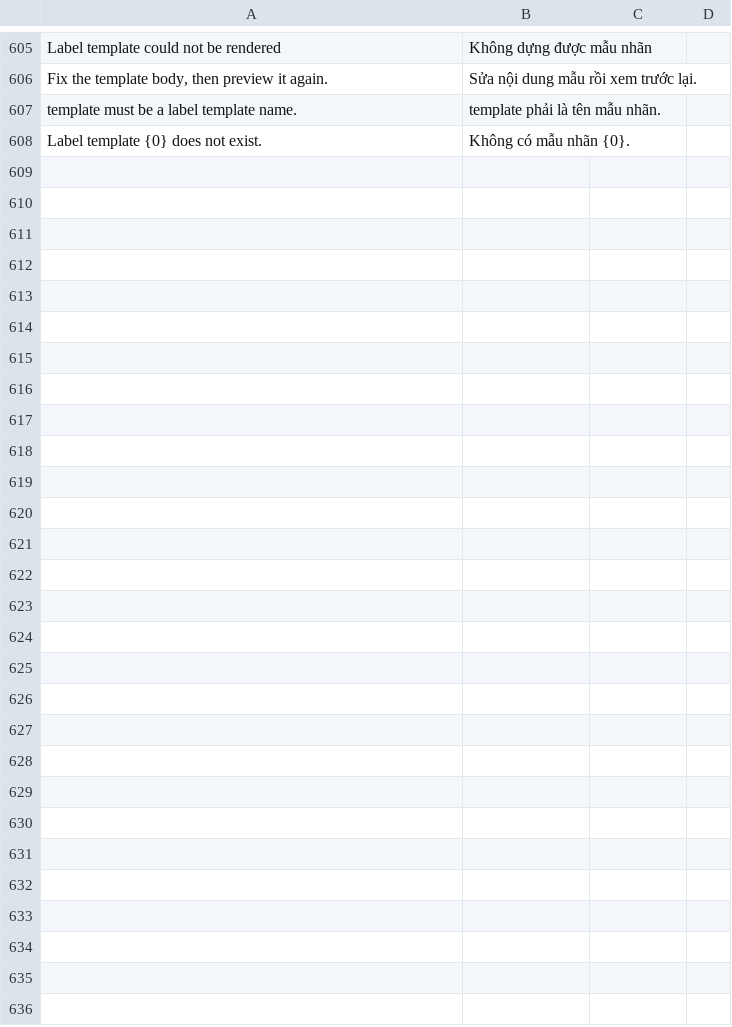
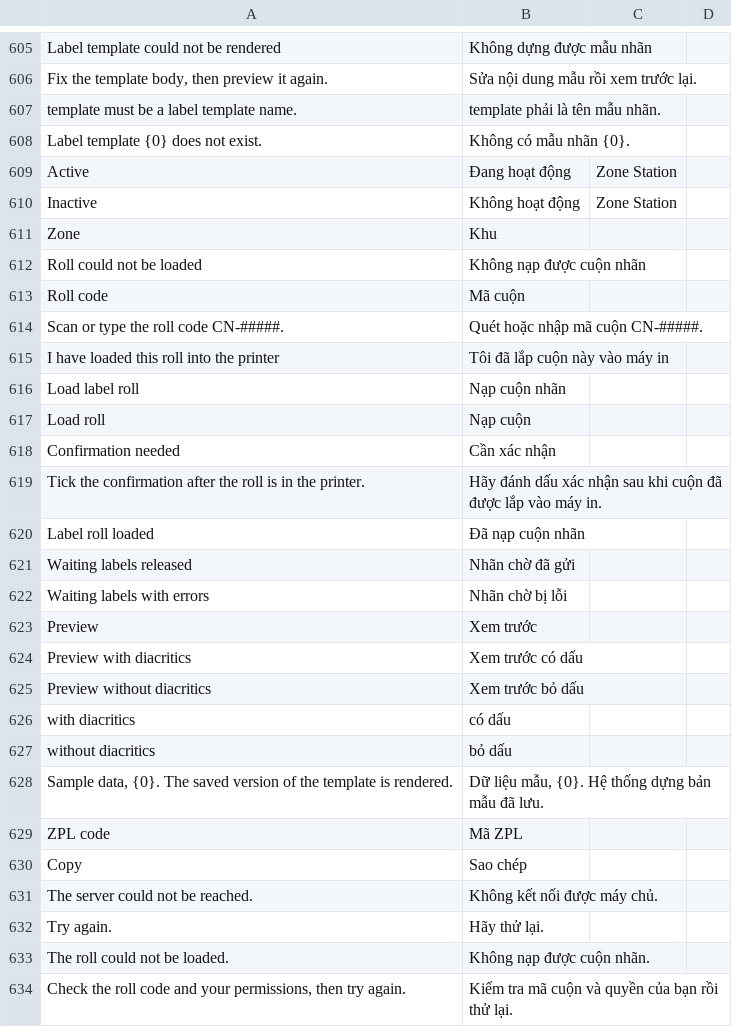
Before and after one commit to mvl26/tracecore, a CSV file: tracecore/translations/vi.csv, drawn as a sheet; only a part is shown, gaps mark what is left out; the diff names each change by its address in the sheet, - before the commit and + after, or states it on an @@ line.

```diff
--- a/tracecore/translations/vi.csv
+++ b/tracecore/translations/vi.csv
+row 609: Active | Đang hoạt động | Zone Station
+row 610: Inactive | Không hoạt động | Zone Station
+row 611: Zone | Khu
+row 612: Roll could not be loaded | Không nạp được cuộn nhãn
+row 613: Roll code | Mã cuộn
+row 614: Scan or type the roll code CN-#####. | Quét hoặc nhập mã cuộn CN-#####.
+row 615: I have loaded this roll into the printer | Tôi đã lắp cuộn này vào máy in
+row 616: Load label roll | Nạp cuộn nhãn
+row 617: Load roll | Nạp cuộn
+row 618: Confirmation needed | Cần xác nhận
+row 619: Tick the confirmation after the roll is in the printer. | Hãy đánh dấu xác nhận sau khi cuộn đã được lắp vào máy in.
+row 620: Label roll loaded | Đã nạp cuộn nhãn
+row 621: Waiting labels released | Nhãn chờ đã gửi
+row 622: Waiting labels with errors | Nhãn chờ bị lỗi
+row 623: Preview | Xem trước
+row 624: Preview with diacritics | Xem trước có dấu
+row 625: Preview without diacritics | Xem trước bỏ dấu
+row 626: with diacritics | có dấu
+row 627: without diacritics | bỏ dấu
+row 628: Sample data, {0}. The saved version of the template is rendered. | Dữ liệu mẫu, {0}. Hệ thống dựng bản mẫu đã lưu.
+row 629: ZPL code | Mã ZPL
+row 630: Copy | Sao chép
+row 631: The server could not be reached. | Không kết nối được máy chủ.
+row 632: Try again. | Hãy thử lại.
+row 633: The roll could not be loaded. | Không nạp được cuộn nhãn.
+row 634: Check the roll code and your permissions, then try again. | Kiểm tra mã cuộn và quyền của bạn rồi thử lại.
```
Also changed, not shown: 9 other files.
